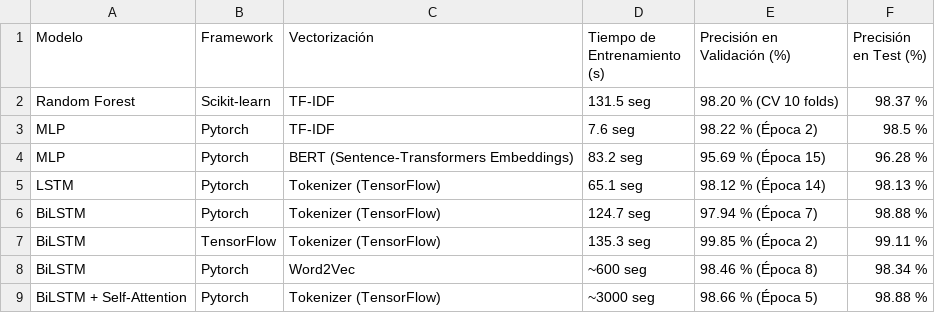
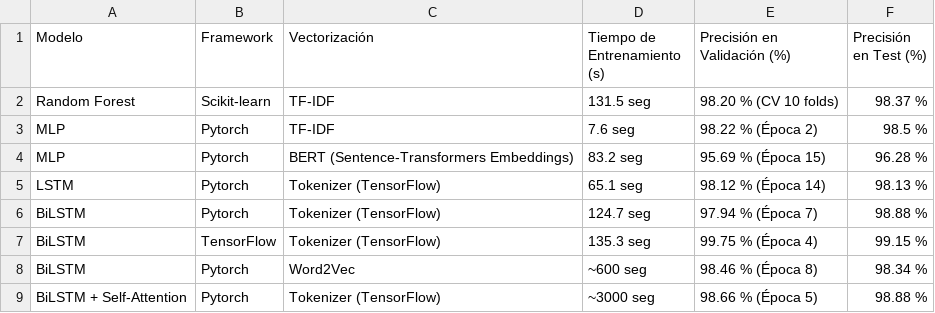
Before and after one commit to guillermo-grande/Fake-News-Detection, a CSV file: app/static/model_metrics.csv, drawn as a sheet.

Commit message:
README + Updated Batch and Model

```diff
--- a/app/static/model_metrics.csv
+++ b/app/static/model_metrics.csv
@@ -6,3 +6,3 @@ LSTM, Pytorch, Tokenizer (TensorFlow), 65.1 seg, 98.12 % (Época 14), 98.13 %
 BiLSTM, Pytorch, Tokenizer (TensorFlow), 124.7 seg, 97.94 % (Época 7), 98.88 %
-BiLSTM, TensorFlow, Tokenizer (TensorFlow), 135.3 seg, 99.85 % (Época 2), 99.11 %
+BiLSTM, TensorFlow, Tokenizer (TensorFlow), 135.3 seg, 99.75 % (Época 4), 99.15 %
 BiLSTM, Pytorch, Word2Vec, ~600 seg, 98.46 % (Época 8), 98.34 %
```
Also changed, not shown: 5 other files.
